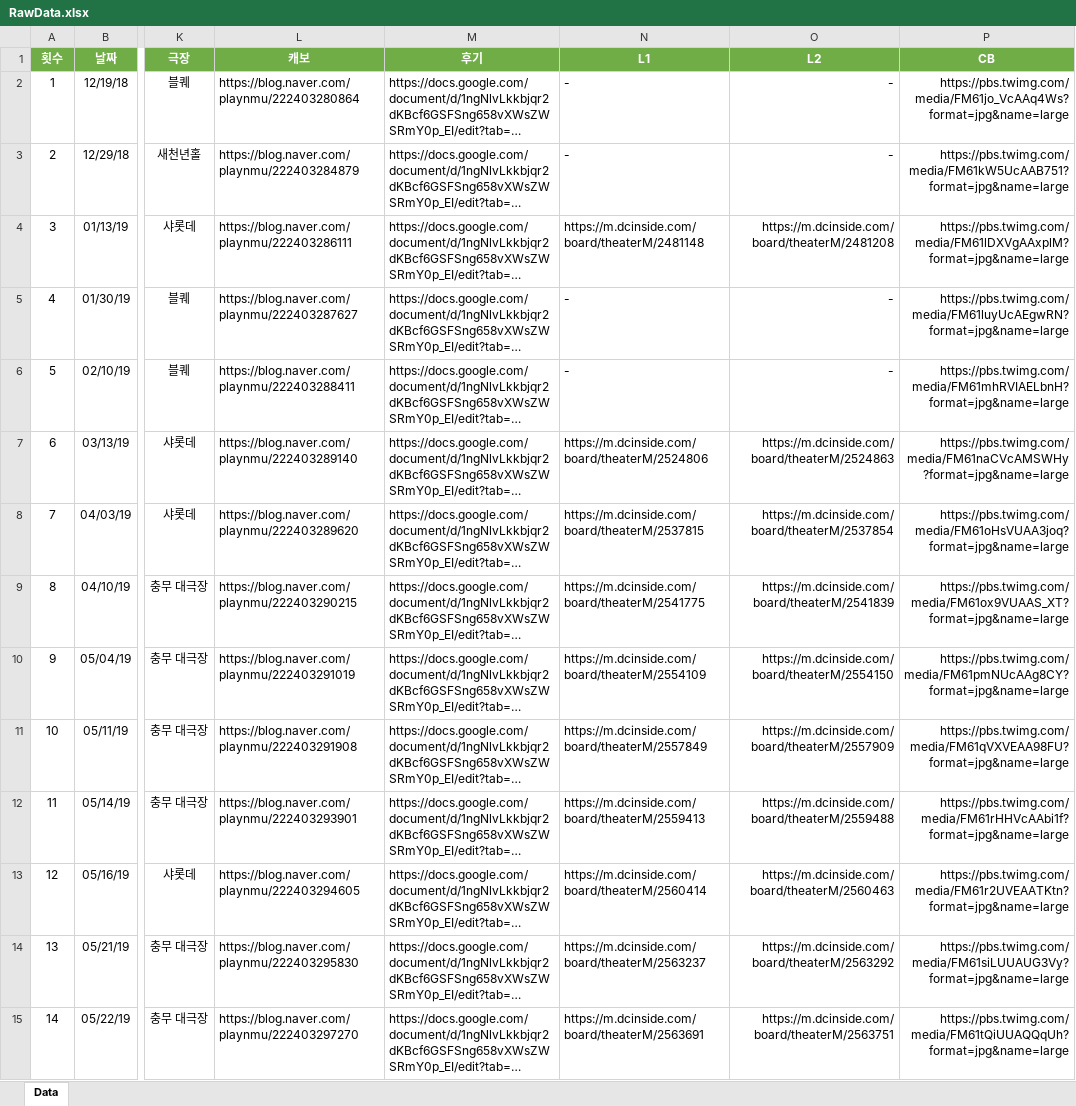
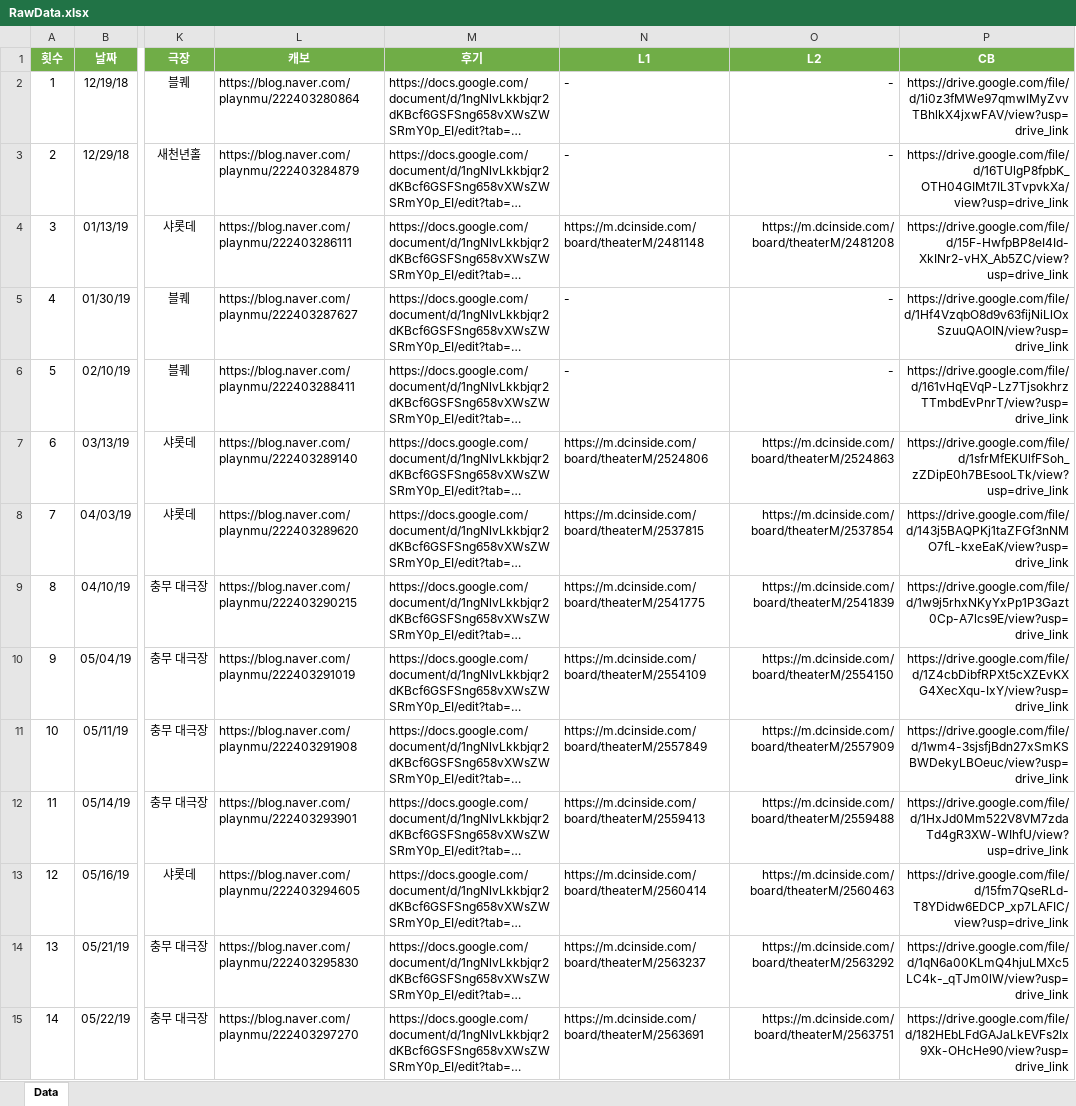
Before and after one commit to SailingSnails/SailingSnails.github.io, an Excel workbook: RawData.xlsx, sheet Data, drawn as a sheet; only a part is shown, gaps mark what is left out; long unchanged cells end in …; values as stored, in another font and other column widths than the file's, no borders; conditional formats and table styles not drawn; the diff covers the shown part only; the diff names each change by its address in the sheet, - before the commit and + after, or states it on an @@ line.

```diff
--- a/RawData.xlsx (sheet Data)
+++ b/RawData.xlsx (sheet Data)
-P2 (CB): https://pbs.twimg.com/media/FM61jo_VcAAq4Ws?format=jpg&name=large
+P2 (CB): https://drive.google.com/file/d/1i0z3fMWe97qmwIMyZvvTBhlkX4jxwFAV/view?usp=drive_link
-P3 (CB): https://pbs.twimg.com/media/FM61kW5UcAAB751?format=jpg&name=large
+P3 (CB): https://drive.google.com/file/d/16TUlgP8fpbK_OTH04GIMt7IL3TvpvkXa/view?usp=drive_link
-P4 (CB): https://pbs.twimg.com/media/FM61lDXVgAAxplM?format=jpg&name=large
+P4 (CB): https://drive.google.com/file/d/15F-HwfpBP8eI4Id-XkINr2-vHX_Ab5ZC/view?usp=drive_link
-P5 (CB): https://pbs.twimg.com/media/FM61luyUcAEgwRN?format=jpg&name=large
+P5 (CB): https://drive.google.com/file/d/1Hf4VzqbO8d9v63fijNiLlOxSzuuQAOIN/view?usp=drive_link
-P6 (CB): https://pbs.twimg.com/media/FM61mhRVIAELbnH?format=jpg&name=large
+P6 (CB): https://drive.google.com/file/d/161vHqEVqP-Lz7TjsokhrzTTmbdEvPnrT/view?usp=drive_link
-P7 (CB): https://pbs.twimg.com/media/FM61naCVcAMSWHy?format=jpg&name=large
+P7 (CB): https://drive.google.com/file/d/1sfrMfEKUlfFSoh_zZDipE0h7BEsooLTk/view?usp=drive_link
-P8 (CB): https://pbs.twimg.com/media/FM61oHsVUAA3joq?format=jpg&name=large
+P8 (CB): https://drive.google.com/file/d/143j5BAQPKj1taZFGf3nNMO7fL-kxeEaK/view?usp=drive_link
-P9 (CB): https://pbs.twimg.com/media/FM61ox9VUAAS_XT?format=jpg&name=large
+P9 (CB): https://drive.google.com/file/d/1w9j5rhxNKyYxPp1P3Gazt0Cp-A7lcs9E/view?usp=drive_link
-P10 (CB): https://pbs.twimg.com/media/FM61pmNUcAAg8CY?format=jpg&name=large
+P10 (CB): https://drive.google.com/file/d/1Z4cbDibfRPXt5cXZEvKXG4XecXqu-IxY/view?usp=drive_link
-P11 (CB): https://pbs.twimg.com/media/FM61qVXVEAA98FU?format=jpg&name=large
+P11 (CB): https://drive.google.com/file/d/1wm4-3sjsfjBdn27xSmKSBWDekyLBOeuc/view?usp=drive_link
-P12 (CB): https://pbs.twimg.com/media/FM61rHHVcAAbi1f?format=jpg&name=large
+P12 (CB): https://drive.google.com/file/d/1HxJd0Mm522V8VM7zdaTd4gR3XW-WIhfU/view?usp=drive_link
-P13 (CB): https://pbs.twimg.com/media/FM61r2UVEAATKtn?format=jpg&name=large
+P13 (CB): https://drive.google.com/file/d/15fm7QseRLd-T8YDidw6EDCP_xp7LAFIC/view?usp=drive_link
-P14 (CB): https://pbs.twimg.com/media/FM61siLUUAUG3Vy?format=jpg&name=large
+P14 (CB): https://drive.google.com/file/d/1qN6a00KLmQ4hjuLMXc5LC4k-_qTJm0lW/view?usp=drive_link
-P15 (CB): https://pbs.twimg.com/media/FM61tQiUUAQQqUh?format=jpg&name=large
+P15 (CB): https://drive.google.com/file/d/182HEbLFdGAJaLkEVFs2Ix9Xk-OHcHe90/view?usp=drive_link
```
Also changed, not shown: 691 edited cells elsewhere in this sheet, 1 other file.
